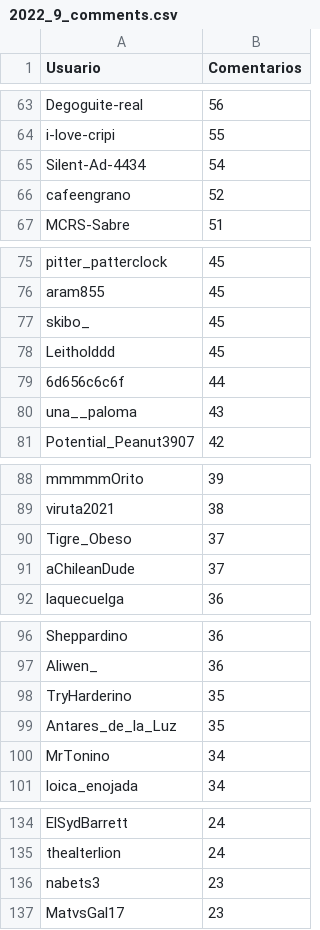
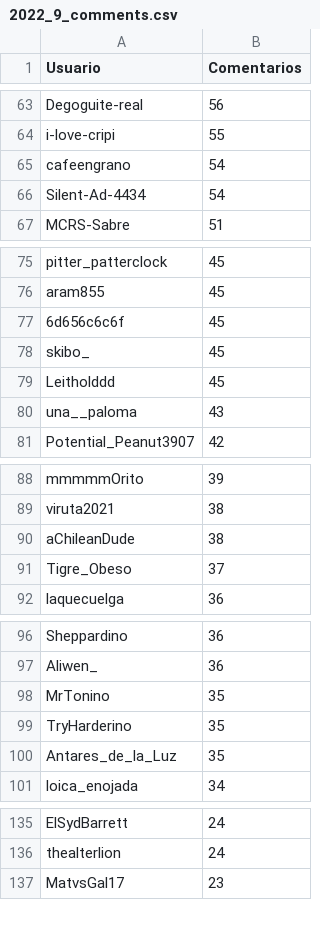
Before and after one commit to djxzinik/rChileRandom-Bot, a CSV file: weekly/2022_9_comments.csv, drawn as a sheet; only a part is shown, gaps mark what is left out; the diff covers the shown part only.

```diff
--- a/weekly/2022_9_comments.csv
+++ b/weekly/2022_9_comments.csv
@@ -64,4 +64,4 @@ Degoguite-real,56
 i-love-cripi,55
+cafeengrano,54
 Silent-Ad-4434,54
-cafeengrano,52
 MCRS-Sabre,51
@@ -76,5 +76,5 @@ pitter_patterclock,45
 aram855,45
+6d656c6c6f,45
 skibo_,45
 Leitholddd,45
-6d656c6c6f,44
 una__paloma,43
@@ -89,4 +89,4 @@ mmmmmOrito,39
 viruta2021,38
+aChileanDude,38
 Tigre_Obeso,37
-aChileanDude,37
 laquecuelga,36
@@ -97,5 +97,5 @@ Sheppardino,36
 Aliwen_,36
+MrTonino,35
 TryHarderino,35
 Antares_de_la_Luz,35
-MrTonino,34
 loica_enojada,34
@@ -135,3 +136,2 @@ ElSydBarrett,24
 thealterlion,24
-nabets3,23
 MatvsGal17,23
```
Also changed, not shown: 9 added rows, 7 removed rows and 2 edited cells elsewhere in this file, Users_comments.csv, 3 other files.
